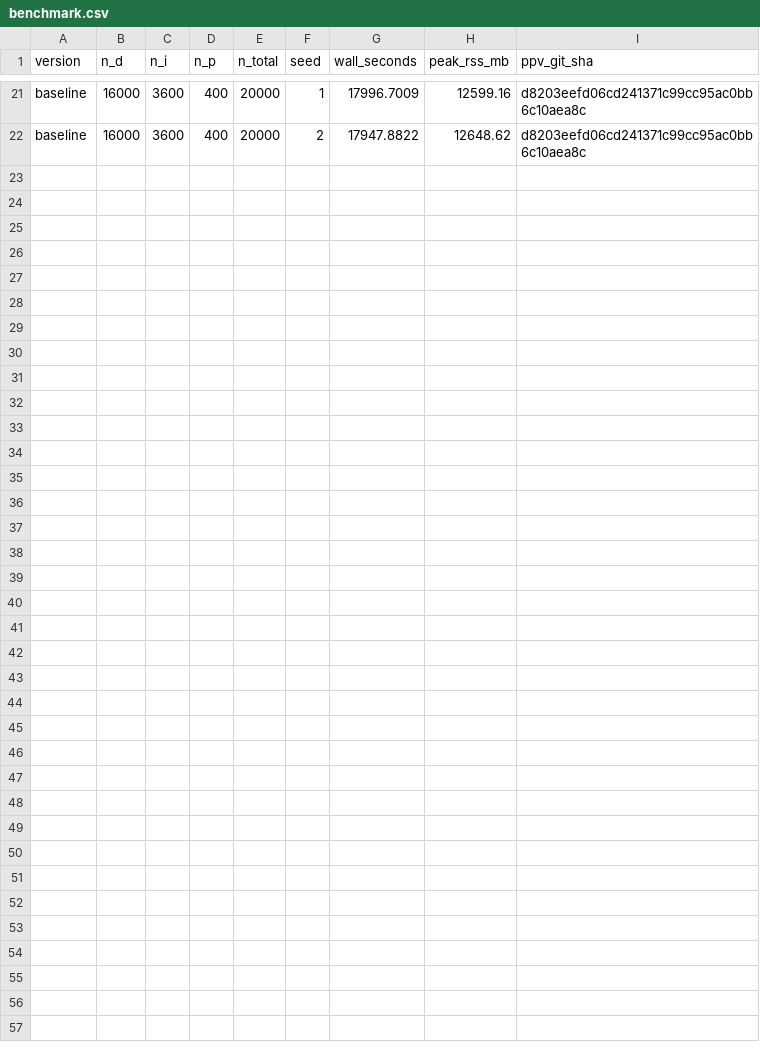
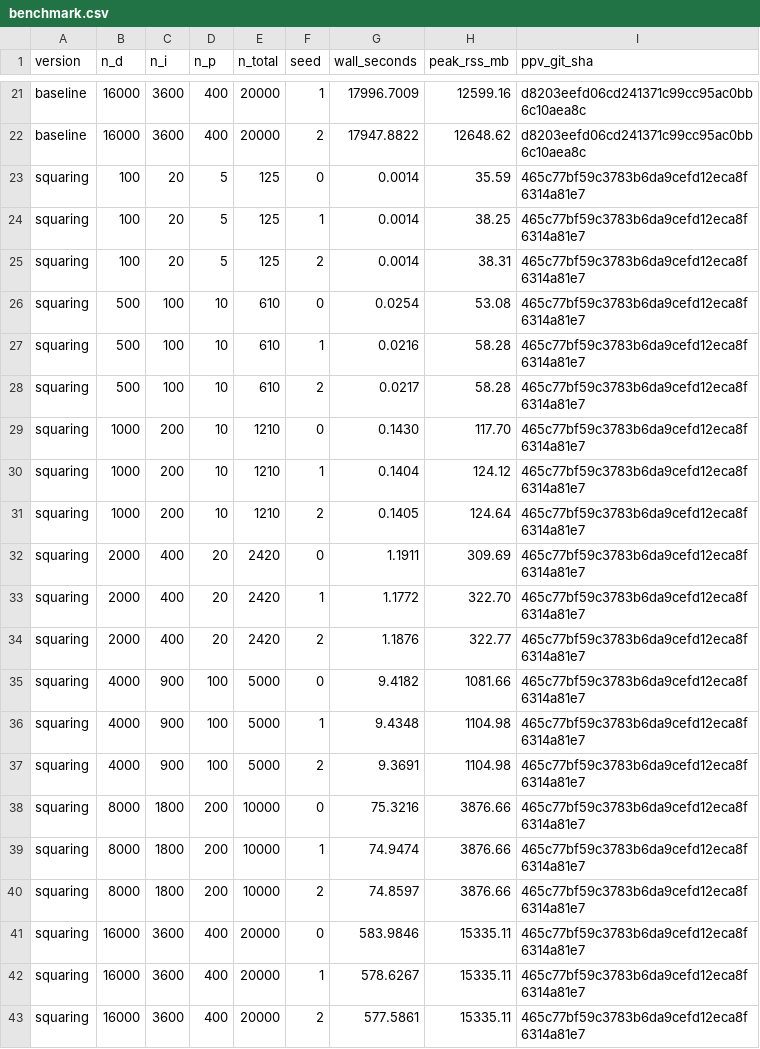
Before and after one commit to yasushisakai/propagational-voting, a CSV file: benchmark.csv, drawn as a sheet; only a part is shown, gaps mark what is left out; the diff names each change by its address in the sheet, - before the commit and + after, or states it on an @@ line.

Commit message:
squaring, new snapshots-v2

```diff
--- a/benchmark.csv
+++ b/benchmark.csv
+row 23: squaring | 100 | 20 | 5 | 125 | 0 | 0.0014 | 35.59 | 465c77bf59c3783b6da9cefd12eca8f6314a81e7
+row 24: squaring | 100 | 20 | 5 | 125 | 1 | 0.0014 | 38.25 | 465c77bf59c3783b6da9cefd12eca8f6314a81e7
+row 25: squaring | 100 | 20 | 5 | 125 | 2 | 0.0014 | 38.31 | 465c77bf59c3783b6da9cefd12eca8f6314a81e7
+row 26: squaring | 500 | 100 | 10 | 610 | 0 | 0.0254 | 53.08 | 465c77bf59c3783b6da9cefd12eca8f6314a81e7
+row 27: squaring | 500 | 100 | 10 | 610 | 1 | 0.0216 | 58.28 | 465c77bf59c3783b6da9cefd12eca8f6314a81e7
+row 28: squaring | 500 | 100 | 10 | 610 | 2 | 0.0217 | 58.28 | 465c77bf59c3783b6da9cefd12eca8f6314a81e7
+row 29: squaring | 1000 | 200 | 10 | 1210 | 0 | 0.1430 | 117.70 | 465c77bf59c3783b6da9cefd12eca8f6314a81e7
+row 30: squaring | 1000 | 200 | 10 | 1210 | 1 | 0.1404 | 124.12 | 465c77bf59c3783b6da9cefd12eca8f6314a81e7
+row 31: squaring | 1000 | 200 | 10 | 1210 | 2 | 0.1405 | 124.64 | 465c77bf59c3783b6da9cefd12eca8f6314a81e7
+row 32: squaring | 2000 | 400 | 20 | 2420 | 0 | 1.1911 | 309.69 | 465c77bf59c3783b6da9cefd12eca8f6314a81e7
+row 33: squaring | 2000 | 400 | 20 | 2420 | 1 | 1.1772 | 322.70 | 465c77bf59c3783b6da9cefd12eca8f6314a81e7
+row 34: squaring | 2000 | 400 | 20 | 2420 | 2 | 1.1876 | 322.77 | 465c77bf59c3783b6da9cefd12eca8f6314a81e7
+row 35: squaring | 4000 | 900 | 100 | 5000 | 0 | 9.4182 | 1081.66 | 465c77bf59c3783b6da9cefd12eca8f6314a81e7
+row 36: squaring | 4000 | 900 | 100 | 5000 | 1 | 9.4348 | 1104.98 | 465c77bf59c3783b6da9cefd12eca8f6314a81e7
+row 37: squaring | 4000 | 900 | 100 | 5000 | 2 | 9.3691 | 1104.98 | 465c77bf59c3783b6da9cefd12eca8f6314a81e7
+row 38: squaring | 8000 | 1800 | 200 | 10000 | 0 | 75.3216 | 3876.66 | 465c77bf59c3783b6da9cefd12eca8f6314a81e7
+row 39: squaring | 8000 | 1800 | 200 | 10000 | 1 | 74.9474 | 3876.66 | 465c77bf59c3783b6da9cefd12eca8f6314a81e7
+row 40: squaring | 8000 | 1800 | 200 | 10000 | 2 | 74.8597 | 3876.66 | 465c77bf59c3783b6da9cefd12eca8f6314a81e7
+row 41: squaring | 16000 | 3600 | 400 | 20000 | 0 | 583.9846 | 15335.11 | 465c77bf59c3783b6da9cefd12eca8f6314a81e7
+row 42: squaring | 16000 | 3600 | 400 | 20000 | 1 | 578.6267 | 15335.11 | 465c77bf59c3783b6da9cefd12eca8f6314a81e7
+row 43: squaring | 16000 | 3600 | 400 | 20000 | 2 | 577.5861 | 15335.11 | 465c77bf59c3783b6da9cefd12eca8f6314a81e7
```
Also changed, not shown: 4 other files.
